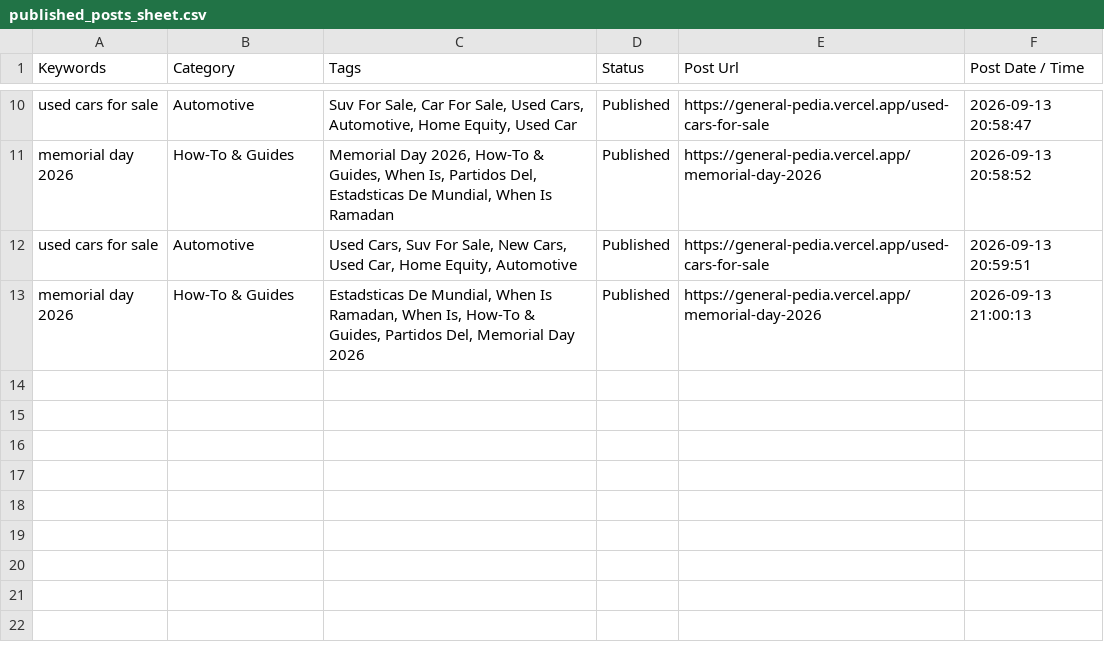
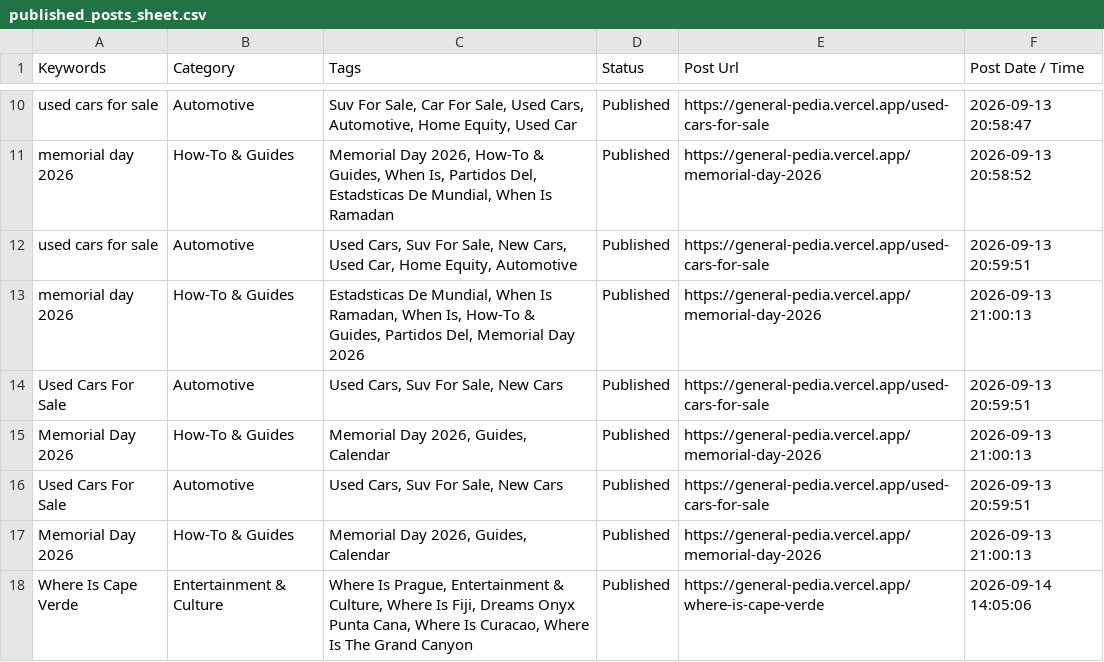
Before and after one commit to julianebaierr-gif/GeneralPedia, a CSV file: data/published_posts_sheet.csv, drawn as a sheet; only a part is shown, gaps mark what is left out; the diff names each change by its address in the sheet, - before the commit and + after, or states it on an @@ line.

Commit message:
Switch to 100% online API flow (Gemini 3.6 Flash & Google Sheet live), enforce unique Unsplash image ID tracking, and remove local default files

```diff
--- a/data/published_posts_sheet.csv
+++ b/data/published_posts_sheet.csv
+row 14: Used Cars For Sale | Automotive | Used Cars, Suv For Sale, New Cars | Published | https://general-pedia.vercel.app/used-cars-for-sale | 2026-09-13 20:59:51
+row 15: Memorial Day 2026 | How-To & Guides | Memorial Day 2026, Guides, Calendar | Published | https://general-pedia.vercel.app/memorial-day-2026 | 2026-09-13 21:00:13
+row 16: Used Cars For Sale | Automotive | Used Cars, Suv For Sale, New Cars | Published | https://general-pedia.vercel.app/used-cars-for-sale | 2026-09-13 20:59:51
+row 17: Memorial Day 2026 | How-To & Guides | Memorial Day 2026, Guides, Calendar | Published | https://general-pedia.vercel.app/memorial-day-2026 | 2026-09-13 21:00:13
+row 18: Where Is Cape Verde | Entertainment & Culture | Where Is Prague, Entertainment & Culture, Where Is Fiji, Dreams Onyx Punta Cana, Where Is Curacao, Where Is The Grand Canyon | Published | https://general-pedia.vercel.app/where-is-cape-verde | 2026-09-14 14:05:06
```
Also changed, not shown: 11 other files.
